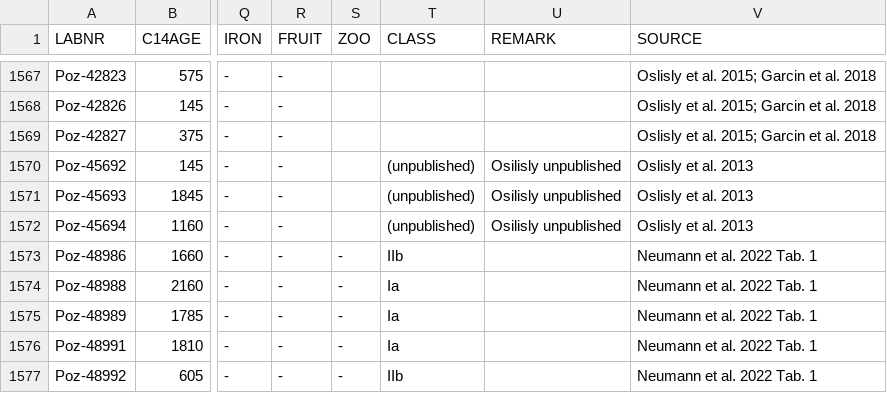
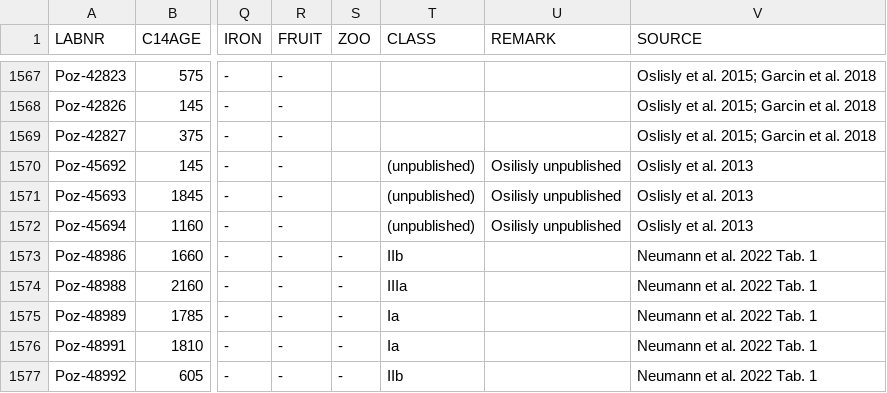
Before and after one commit to dirkseidensticker/aDRAC, a CSV file: aDRAC.csv, drawn as a sheet; only a part is shown, gaps mark what is left out; the diff names each change by its address in the sheet, - before the commit and + after, or states it on an @@ line.

Commit message:
marked Poz-48988 as IIIa
2-Sigma cal not matching other Bokele dates

```diff
--- a/aDRAC.csv
+++ b/aDRAC.csv
-T1574 (CLASS): Ia
+T1574 (CLASS): IIIa
```
